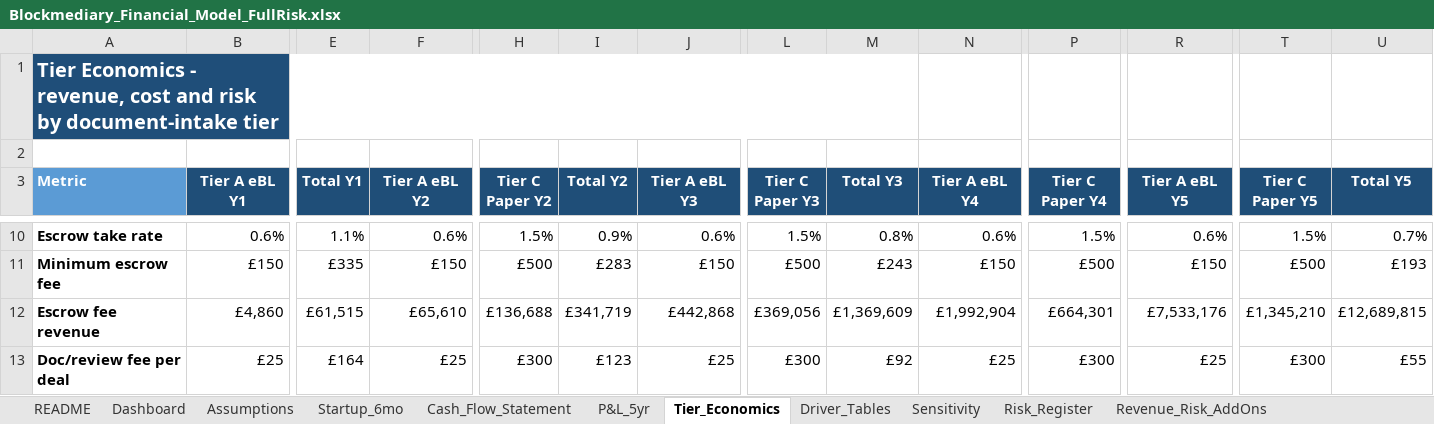
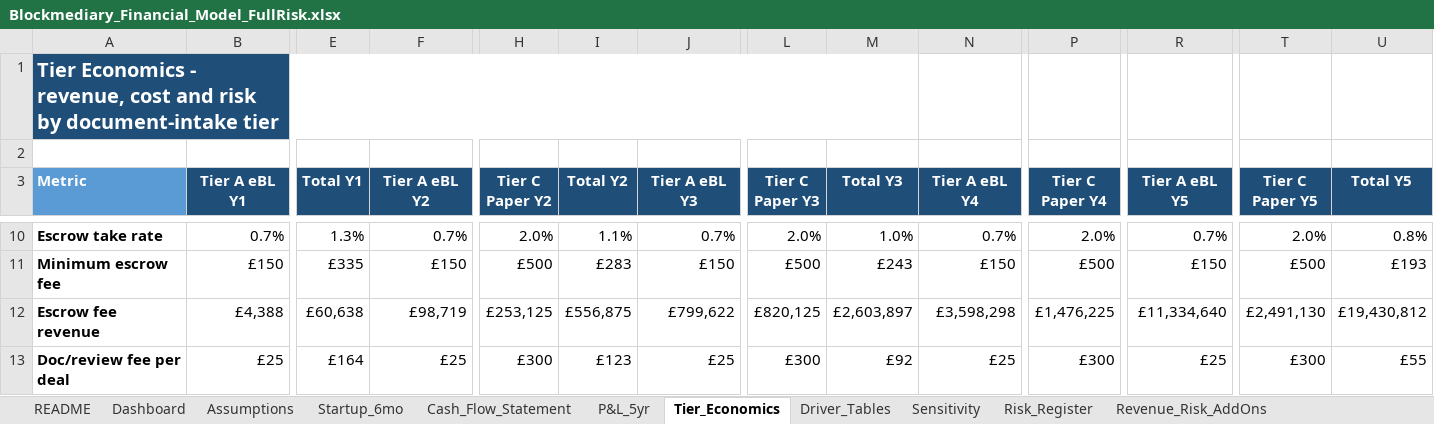
Before and after one commit to nchengg/BlockMed, an Excel workbook: financial-projections/Blockmediary_Financial_Model_FullRisk.xlsx, sheet Tier_Economics, drawn as a sheet; only a part is shown, gaps mark what is left out; values as stored, in another font and other column widths than the file's, no borders; the diff covers the shown part only; the diff names each change by its address in the sheet, - before the commit and + after, or states it on an @@ line.

```diff
--- a/financial-projections/Blockmediary_Financial_Model_FullRisk.xlsx (sheet Tier_Economics)
+++ b/financial-projections/Blockmediary_Financial_Model_FullRisk.xlsx (sheet Tier_Economics)
-B10 (Tier A eBL Y1): 0.6%
+B10 (Tier A eBL Y1): 0.7%
-E10 (Total Y1): 1.1%
+E10 (Total Y1): 1.3%
-F10 (Tier A eBL Y2): 0.6%
+F10 (Tier A eBL Y2): 0.7%
-H10 (Tier C Paper Y2): 1.5%
+H10 (Tier C Paper Y2): 2.0%
-I10 (Total Y2): 0.9%
+I10 (Total Y2): 1.1%
-J10 (Tier A eBL Y3): 0.6%
+J10 (Tier A eBL Y3): 0.7%
-L10 (Tier C Paper Y3): 1.5%
+L10 (Tier C Paper Y3): 2.0%
-M10 (Total Y3): 0.8%
+M10 (Total Y3): 1.0%
-N10 (Tier A eBL Y4): 0.6%
+N10 (Tier A eBL Y4): 0.7%
-P10 (Tier C Paper Y4): 1.5%
+P10 (Tier C Paper Y4): 2.0%
-R10 (Tier A eBL Y5): 0.6%
+R10 (Tier A eBL Y5): 0.7%
-T10 (Tier C Paper Y5): 1.5%
+T10 (Tier C Paper Y5): 2.0%
-U10 (Total Y5): 0.7%
+U10 (Total Y5): 0.8%
-B12 (Tier A eBL Y1): £4,860
+B12 (Tier A eBL Y1): £4,388
-E12 (Total Y1): £61,515
+E12 (Total Y1): £60,638
-F12 (Tier A eBL Y2): £65,610
+F12 (Tier A eBL Y2): £98,719
-H12 (Tier C Paper Y2): £136,688
+H12 (Tier C Paper Y2): £253,125
-I12 (Total Y2): £341,719
+I12 (Total Y2): £556,875
-J12 (Tier A eBL Y3): £442,868
+J12 (Tier A eBL Y3): £799,622
-L12 (Tier C Paper Y3): £369,056
+L12 (Tier C Paper Y3): £820,125
-M12 (Total Y3): £1,369,609
+M12 (Total Y3): £2,603,897
-N12 (Tier A eBL Y4): £1,992,904
+N12 (Tier A eBL Y4): £3,598,298
-P12 (Tier C Paper Y4): £664,301
+P12 (Tier C Paper Y4): £1,476,225
-R12 (Tier A eBL Y5): £7,533,176
+R12 (Tier A eBL Y5): £11,334,640
-T12 (Tier C Paper Y5): £1,345,210
+T12 (Tier C Paper Y5): £2,491,130
-U12 (Total Y5): £12,689,815
+U12 (Total Y5): £19,430,812
```
Also changed, not shown: 2 added rows, 2 removed rows and 224 edited cells elsewhere in this sheet, sheet Cash_Flow_Statement, sheet P&L_5yr, sheet Dashboard, sheet Revenue_Risk_AddOns, sheet Assumptions, sheet Sensitivity, charts or pictures.
